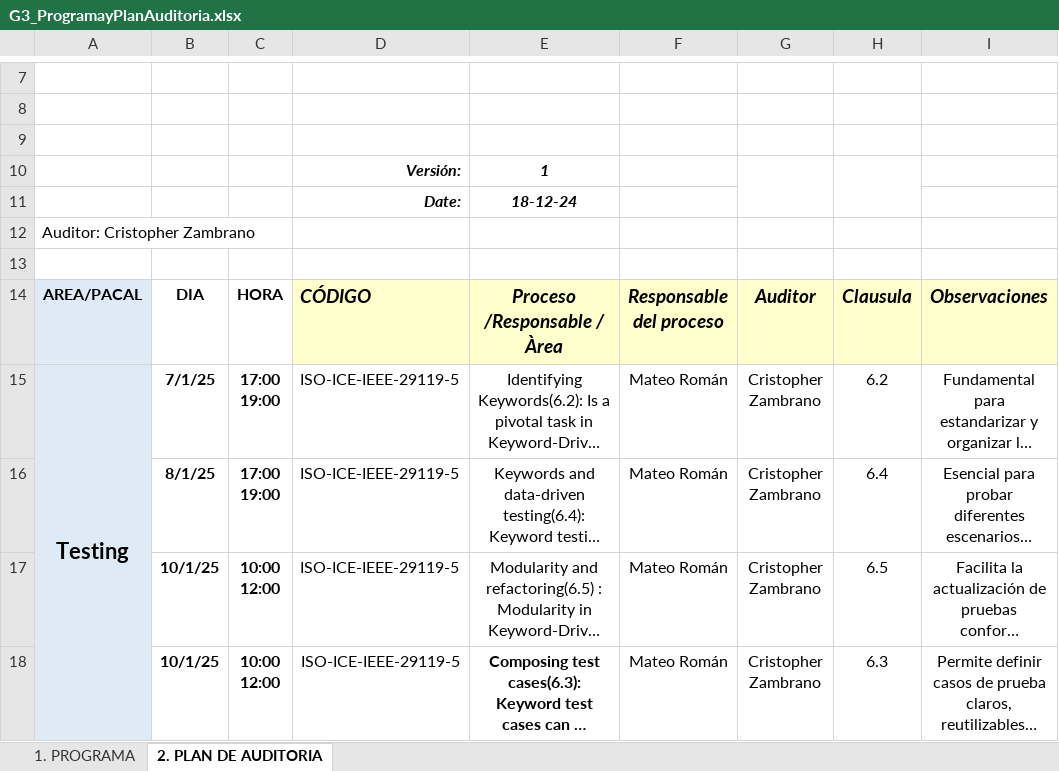
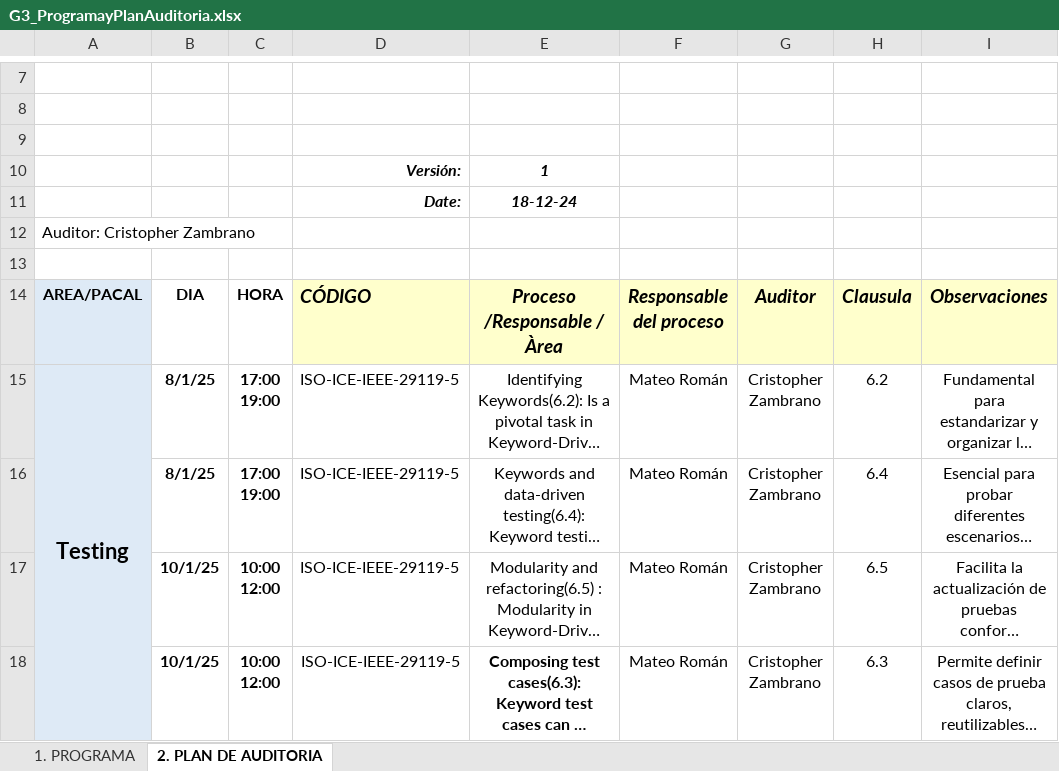
Before and after one commit to DavidCantunaMorales/2563_G3_ACSW, an Excel workbook: 02_Proyecto/09. Programa de Auditoria/G3_ProgramayPlanAuditoria.xlsx, sheet 2. PLAN DE AUDITORIA, drawn as a sheet; only a part is shown, gaps mark what is left out; long unchanged cells end in …; values as stored, in another font and other column widths than the file's, no borders; the diff names each change by its address in the sheet, - before the commit and + after, or states it on an @@ line.

```diff
--- a/02_Proyecto/09. Programa de Auditoria/G3_ProgramayPlanAuditoria.xlsx (sheet 2. PLAN DE AUDITORIA)
+++ b/02_Proyecto/09. Programa de Auditoria/G3_ProgramayPlanAuditoria.xlsx (sheet 2. PLAN DE AUDITORIA)
-G10:G11 merged
-H10:H11 merged
-B15: 7/1/25
+B15: 8/1/25
```
Also changed, not shown: 7 other files.
